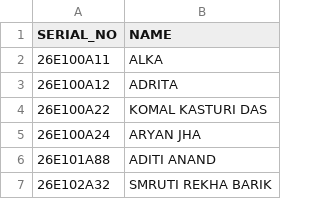
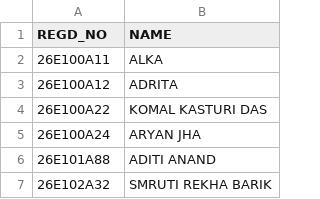
Before and after one commit to AdiHasMade/class-sync, a CSV file: student_list.csv, drawn as a sheet; only a part is shown.

Commit message:
Update student_list.csv

```diff
--- a/student_list.csv
+++ b/student_list.csv
@@ -1,2 +1,2 @@
-SERIAL_NO,NAME
+REGD_NO,NAME
 26E100A11,ALKA
```
